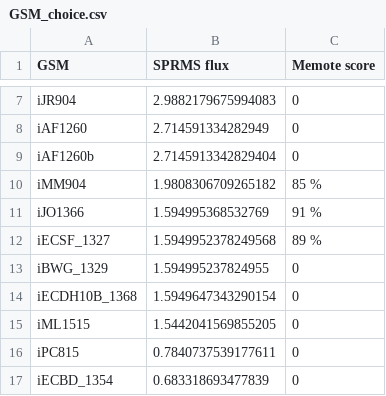
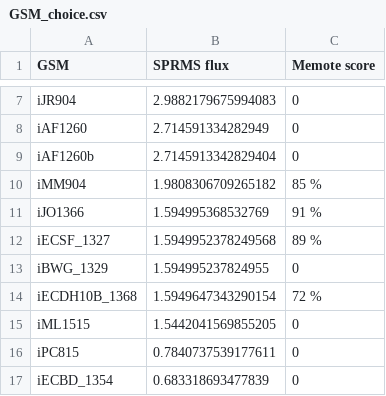
Before and after one commit to 27410/27410-group-assigment-16_Spermine_in_E-coli, a CSV file: GSM_choice.csv, drawn as a sheet; only a part is shown, gaps mark what is left out.

Commit message:
Update GSM_choice.csv

```diff
--- a/GSM_choice.csv
+++ b/GSM_choice.csv
@@ -13,3 +13,3 @@ iECSF_1327,1.5949952378249568,89 %
 iBWG_1329,1.594995237824955,0
-iECDH10B_1368,1.5949647343290154,0
+iECDH10B_1368,1.5949647343290154,72 %
 iML1515,1.5442041569855205,0
```
